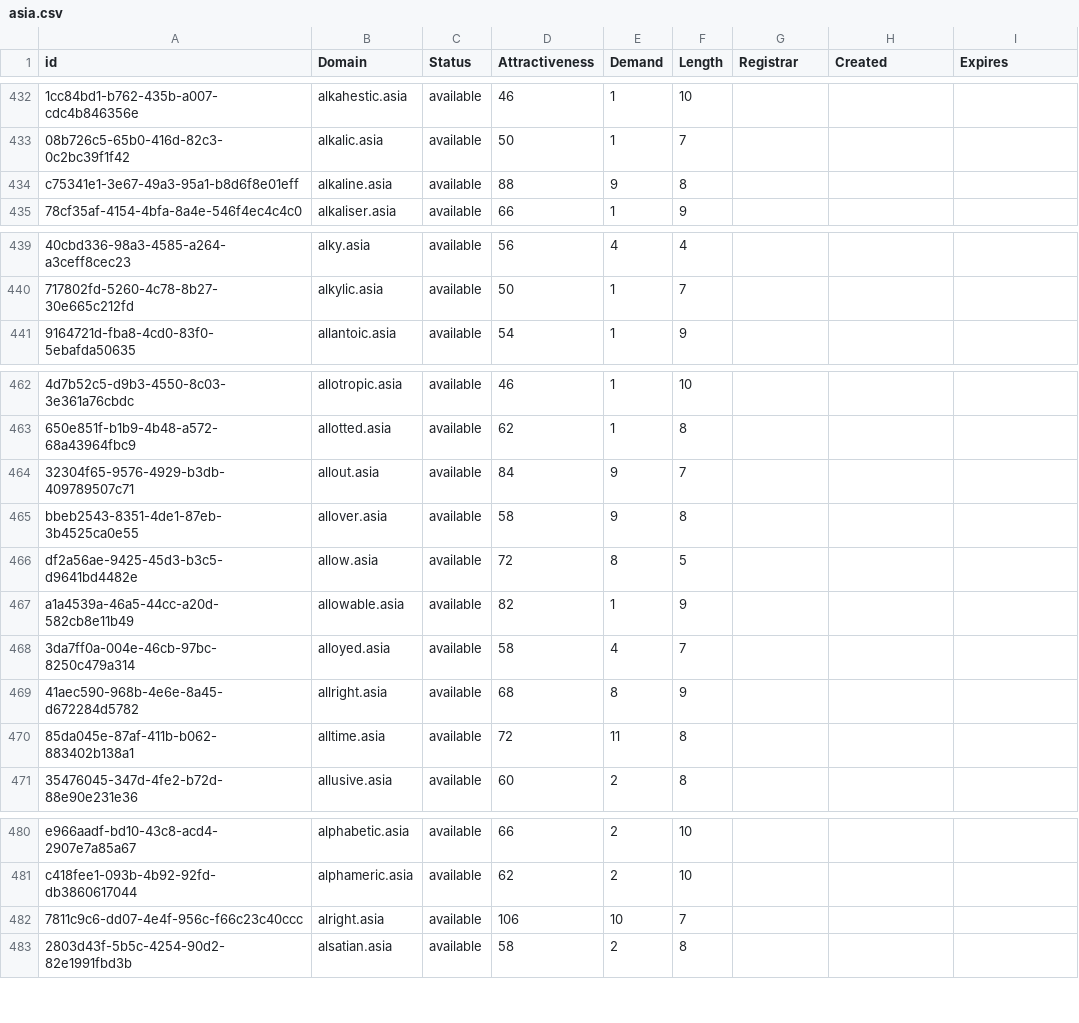
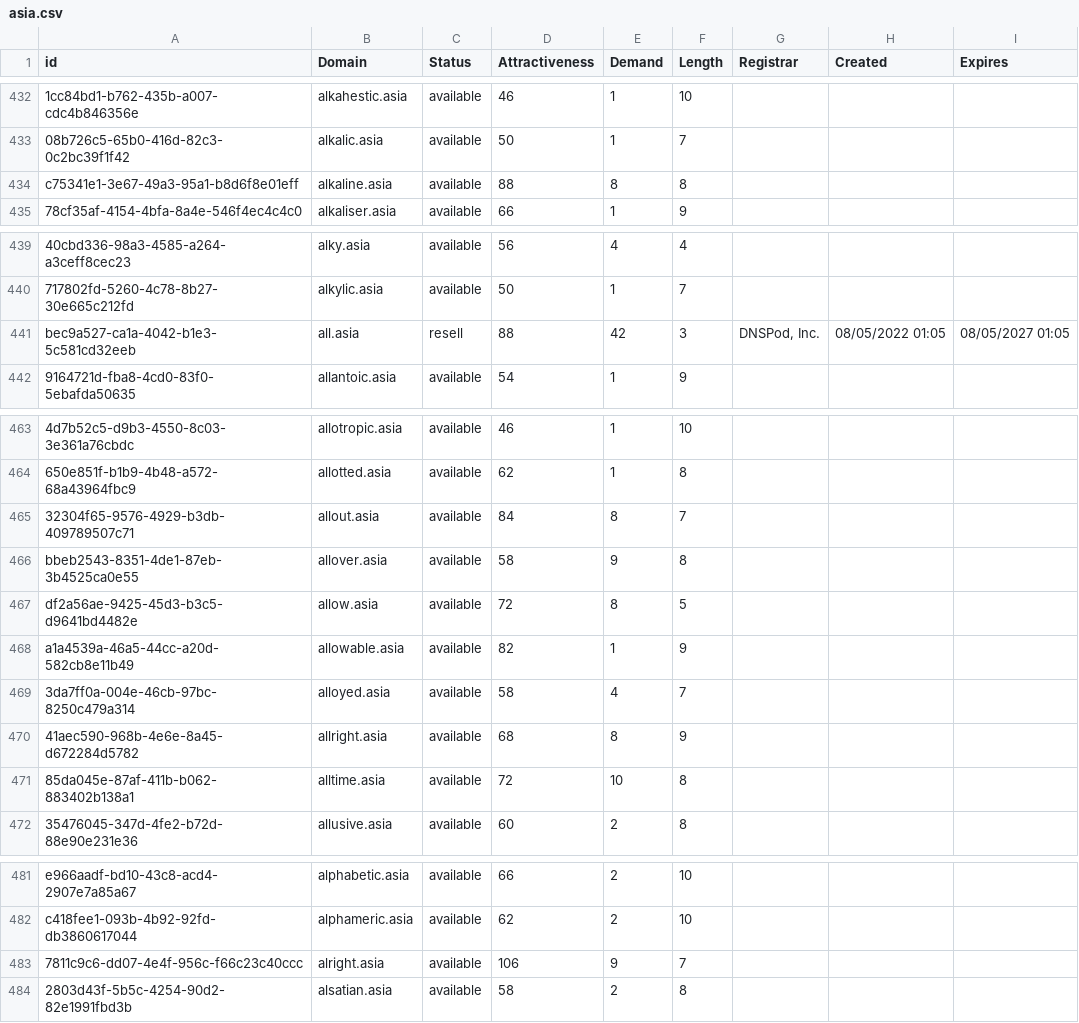
Before and after one commit to UniqueDomains/asia-oneword-domains, a CSV file: asia.csv, drawn as a sheet; only a part is shown, gaps mark what is left out; addresses are those after the commit; the diff covers the shown part only; the diff names each change by its address in the sheet, - before the commit and + after, or states it on an @@ line.

Commit message:
Domains update

```diff
--- a/asia.csv
+++ b/asia.csv
-E434 (Demand): 9
+E434 (Demand): 8
+row 441: bec9a527-ca1a-4042-b1e3-5c581cd32eeb | all.asia | resell | 88 | 42 | 3 | DNSPod, Inc. | 08/05/2022 01:05 | 08/05/2027 01:05
-E465 (Demand): 9
+E465 (Demand): 8
-E471 (Demand): 11
+E471 (Demand): 10
-E483 (Demand): 10
+E483 (Demand): 9
```
Also changed, not shown: 9 edited cells elsewhere in this file, 2 other files.
